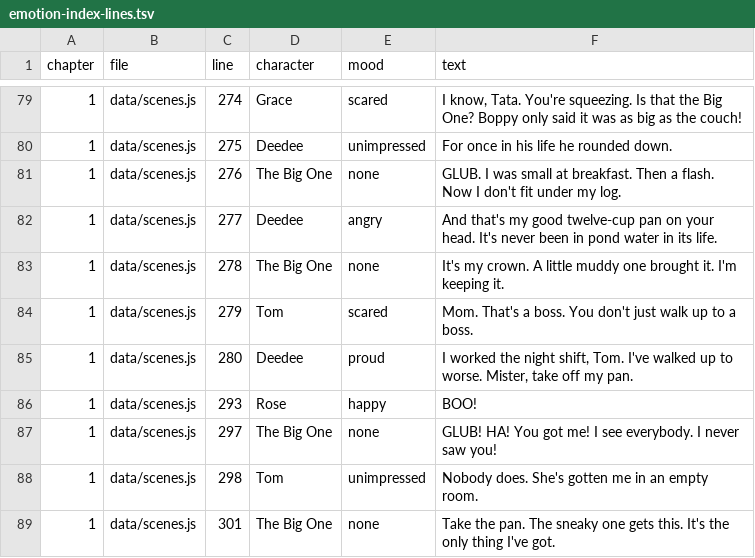
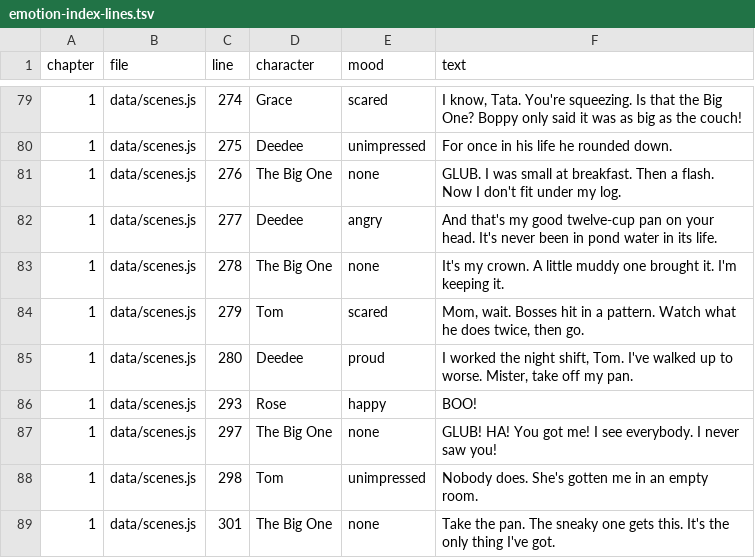
Before and after one commit to trivituso81/adventures-of-tom, a TSV file: docs/emotion-index-lines.tsv, drawn as a sheet; only a part is shown, gaps mark what is left out.

```diff
--- a/docs/emotion-index-lines.tsv
+++ b/docs/emotion-index-lines.tsv
@@ -83,3 +83,3 @@ chapter	file	line	character	mood	text
 1	data/scenes.js	278	The Big One	none	It's my crown. A little muddy one brought it. I'm keeping it.
-1	data/scenes.js	279	Tom	scared	Mom. That's a boss. You don't just walk up to a boss.
+1	data/scenes.js	279	Tom	scared	Mom, wait. Bosses hit in a pattern. Watch what he does twice, then go.
 1	data/scenes.js	280	Deedee	proud	I worked the night shift, Tom. I've walked up to worse. Mister, take off my pan.
```
Also changed, not shown: docs/line-gaps.tsv, docs/talk-lines.tsv, 10 other files.
